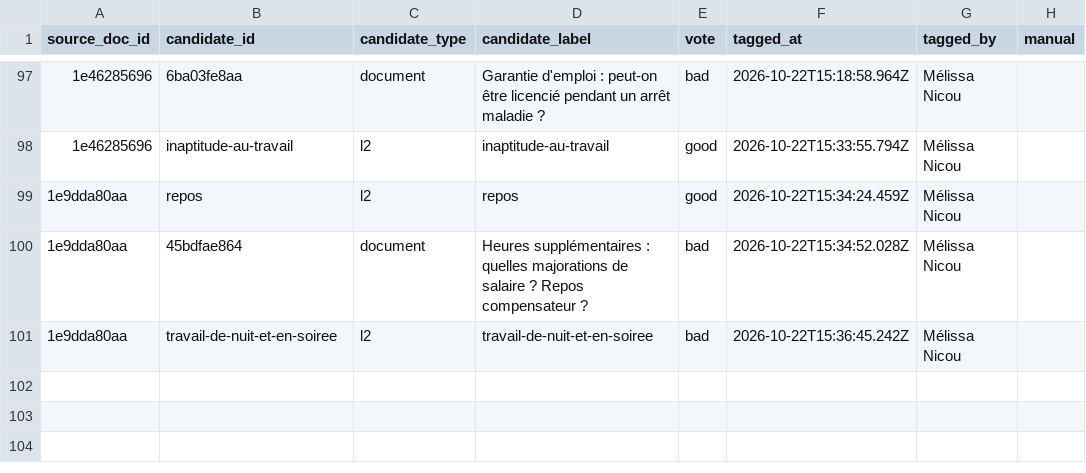
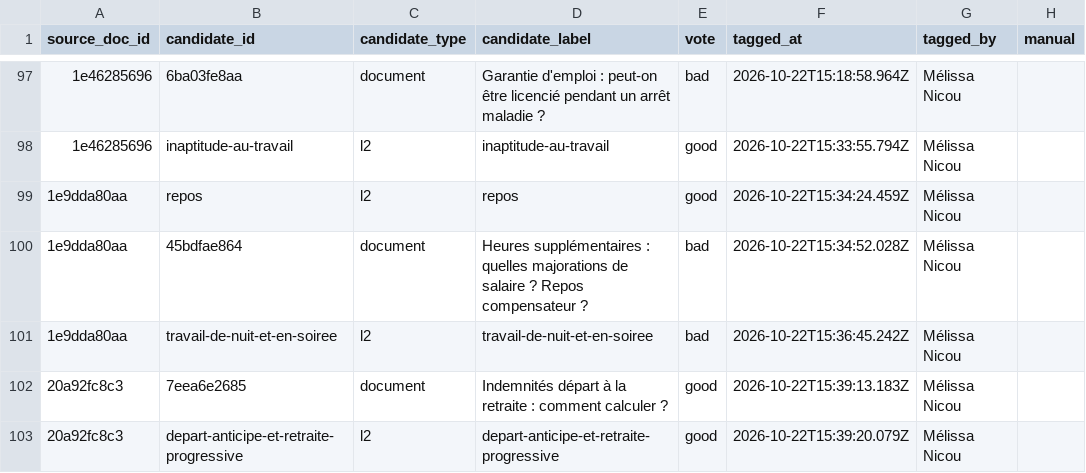
Before and after one commit to rmelisson/fiches-sp-links-tagging, a CSV file: votes/link_tags.csv, drawn as a sheet; only a part is shown, gaps mark what is left out; the diff names each change by its address in the sheet, - before the commit and + after, or states it on an @@ line.

Commit message:
votes: Mélissa Nicou (102)

```diff
--- a/votes/link_tags.csv
+++ b/votes/link_tags.csv
+row 102: 20a92fc8c3 | 7eea6e2685 | document | Indemnités départ à la retraite : comment calculer ? | good | 2026-10-22T15:39:13.183Z | Mélissa Nicou
+row 103: 20a92fc8c3 | depart-anticipe-et-retraite-progressive | l2 | depart-anticipe-et-retraite-progressive | good | 2026-10-22T15:39:20.079Z | Mélissa Nicou
```
